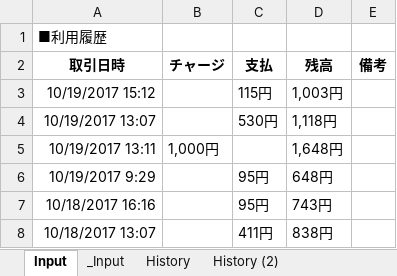
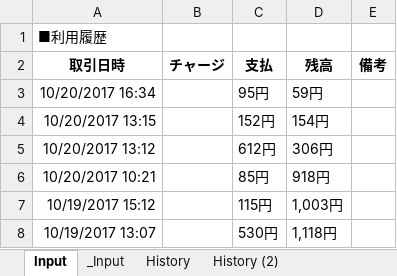
Before and after one commit to johnfcoltrane/CardHistory, an Excel workbook: EDY使用履歴.xlsm, sheet Input, drawn as a sheet; values as stored, in another font and other column widths than the file's, no borders; charts and pictures not drawn; removed rows and columns are numbered as before the commit, all else as after; the diff names each change by its address in the sheet, - before the commit and + after, or states it on an @@ line.

```diff
--- a/EDY使用履歴.xlsm (sheet Input)
+++ b/EDY使用履歴.xlsm (sheet Input)
+row 3: 10/20/2017 16:34 |  | 95円 | 59円
+row 4: 10/20/2017 13:15 |  | 152円 | 154円
+row 5: 10/20/2017 13:12 |  | 612円 | 306円
+row 6: 10/20/2017 10:21 |  | 85円 | 918円
-row 5: 10/19/2017 13:11 | 1,000円 |  | 1,648円
-row 6: 10/19/2017 9:29 |  | 95円 | 648円
-row 7: 10/18/2017 16:16 |  | 95円 | 743円
-row 8: 10/18/2017 13:07 |  | 411円 | 838円
```
Also changed, not shown: sheet _Input, sheet History, 1 other file.
